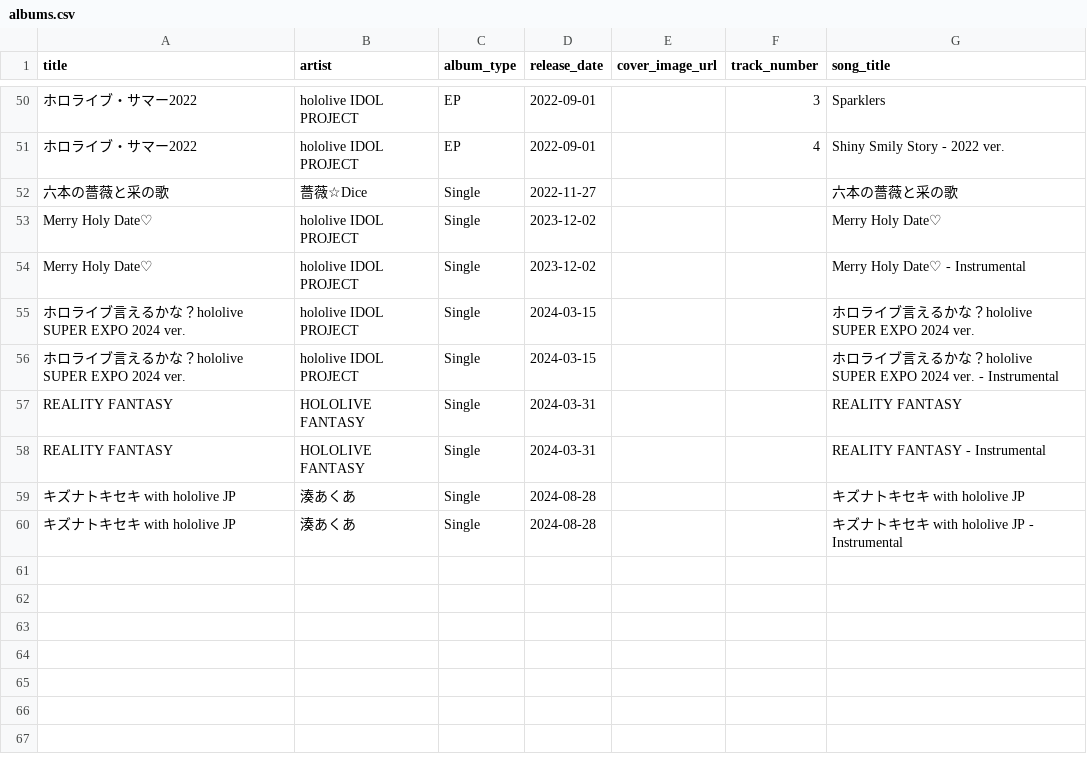
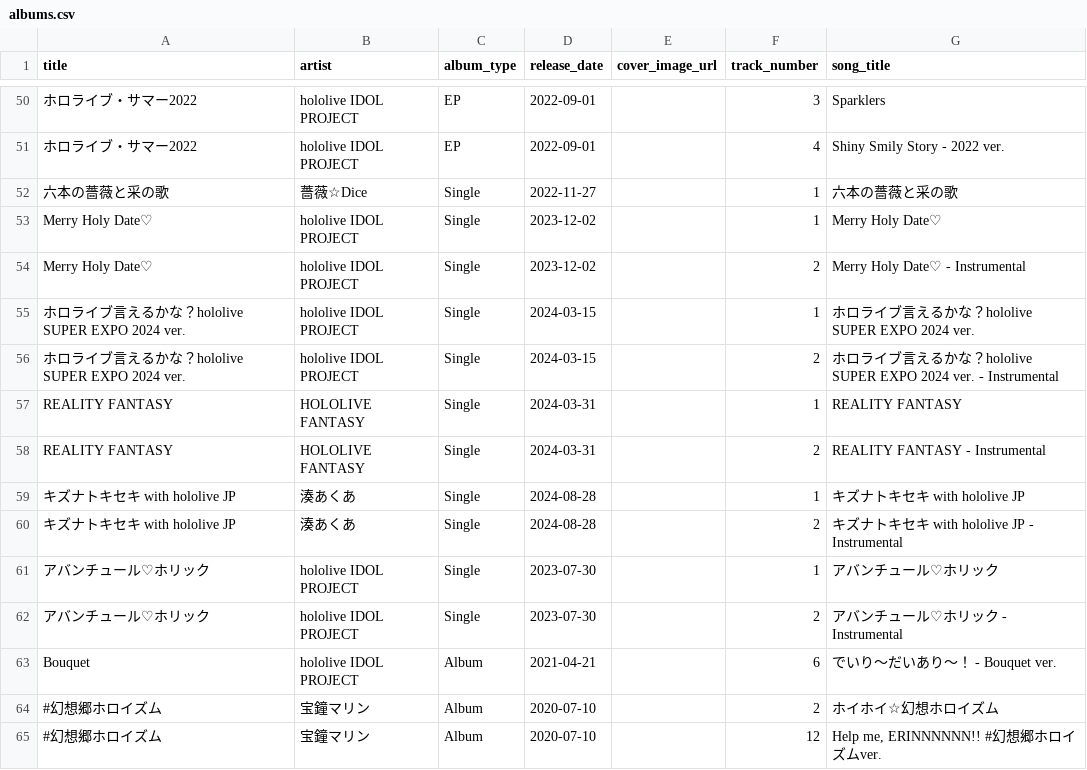
Before and after one commit to wtnb-yk/shirogane-holy-knights, a CSV file: tools/data/albums.csv, drawn as a sheet; only a part is shown, gaps mark what is left out; the diff names each change by its address in the sheet, - before the commit and + after, or states it on an @@ line.

Commit message:
feat: add new singles and albums to the discography

```diff
--- a/tools/data/albums.csv
+++ b/tools/data/albums.csv
-F52:F53 (track_number): (empty)
+F52:F53 (track_number): 1
-F54 (track_number): (empty)
+F54 (track_number): 2
-F55 (track_number): (empty)
+F55 (track_number): 1
-F56 (track_number): (empty)
+F56 (track_number): 2
-F57 (track_number): (empty)
+F57 (track_number): 1
-F58 (track_number): (empty)
+F58 (track_number): 2
-F59 (track_number): (empty)
+F59 (track_number): 1
-F60 (track_number): (empty)
+F60 (track_number): 2
+row 61: アバンチュール♡ホリック | hololive IDOL PROJECT | Single | 2023-07-30 |  | 1 | アバンチュール♡ホリック
+row 62: アバンチュール♡ホリック | hololive IDOL PROJECT | Single | 2023-07-30 |  | 2 | アバンチュール♡ホリック - Instrumental
+row 63: Bouquet | hololive IDOL PROJECT | Album | 2021-04-21 |  | 6 | でいり～だいあり～！ - Bouquet ver.
+row 64: #幻想郷ホロイズム | 宝鐘マリン | Album | 2020-07-10 |  | 2 | ホイホイ☆幻想ホロイズム
+row 65: #幻想郷ホロイズム | 宝鐘マリン | Album | 2020-07-10 |  | 12 | Help me, ERINNNNNN!! #幻想郷ホロイズムver.
```
